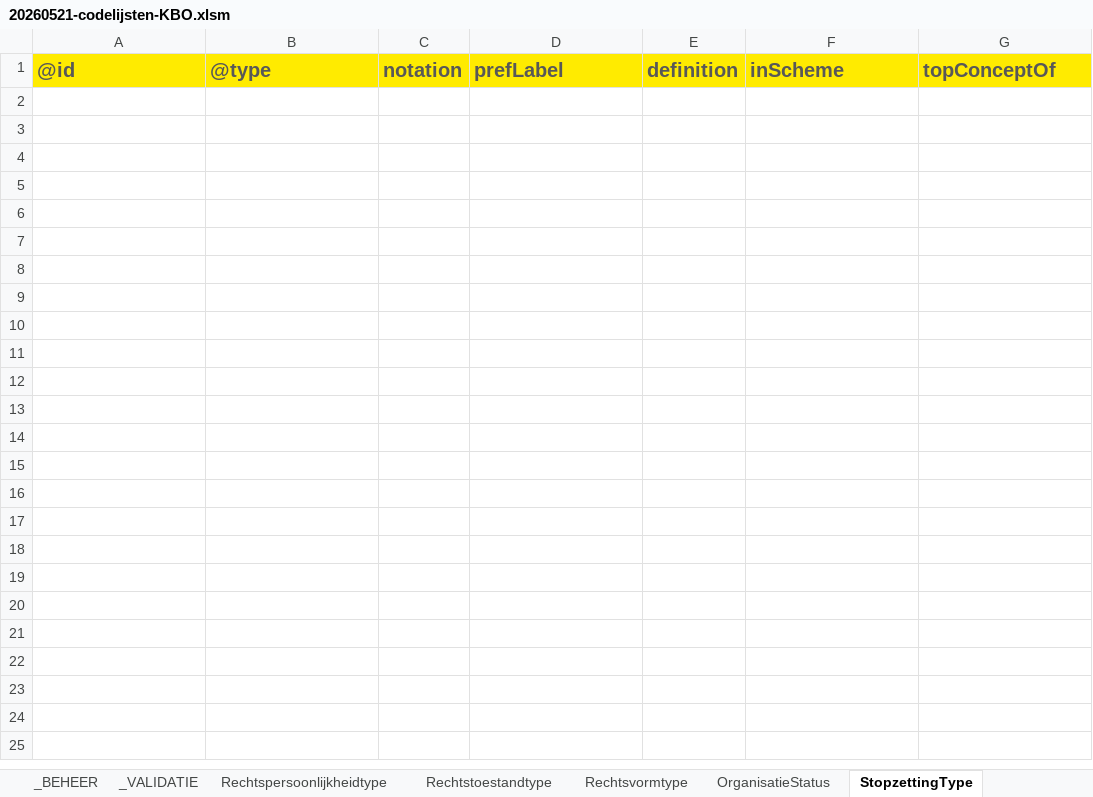
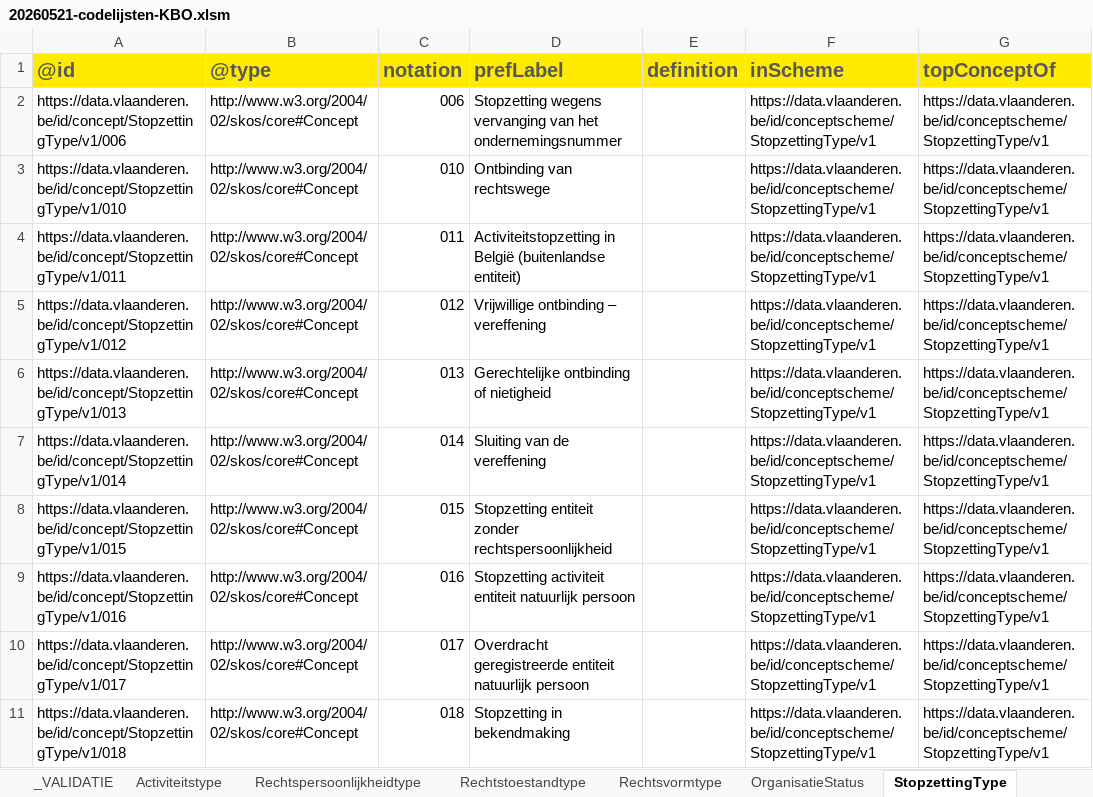
Before and after one commit to Informatievlaanderen/OSLOthema-organisatie, an Excel workbook: resources/OSLO-Organisatie-VKBO-IMPL/20260521-codelijsten-KBO.xlsm, sheet StopzettingType, drawn as a sheet; only a part is shown; values as stored, in another font and other column widths than the file's, no borders; the diff covers the shown part only; the diff names each change by its address in the sheet, - before the commit and + after, or states it on an @@ line.

```diff
--- a/resources/OSLO-Organisatie-VKBO-IMPL/20260521-codelijsten-KBO.xlsm (sheet StopzettingType)
+++ b/resources/OSLO-Organisatie-VKBO-IMPL/20260521-codelijsten-KBO.xlsm (sheet StopzettingType)
+sheet tab: Activiteitstype
+row 2: https://data.vlaanderen.be/id/concept/StopzettingType/v1/006 | http://www.w3.org/2004/02/skos/core#Concept | 006 | Stopzetting wegens vervanging van het ondernemingsnummer |  | https://data.vlaanderen.be/id/conceptscheme/StopzettingType/v1 | https://data.vlaanderen.be/id/conceptscheme/StopzettingType/v1
+row 3: https://data.vlaanderen.be/id/concept/StopzettingType/v1/010 | http://www.w3.org/2004/02/skos/core#Concept | 010 | Ontbinding van rechtswege |  | https://data.vlaanderen.be/id/conceptscheme/StopzettingType/v1 | https://data.vlaanderen.be/id/conceptscheme/StopzettingType/v1
+row 4: https://data.vlaanderen.be/id/concept/StopzettingType/v1/011 | http://www.w3.org/2004/02/skos/core#Concept | 011 | Activiteitstopzetting in België (buitenlandse entiteit) |  | https://data.vlaanderen.be/id/conceptscheme/StopzettingType/v1 | https://data.vlaanderen.be/id/conceptscheme/StopzettingType/v1
+row 5: https://data.vlaanderen.be/id/concept/StopzettingType/v1/012 | http://www.w3.org/2004/02/skos/core#Concept | 012 | Vrijwillige ontbinding – vereffening |  | https://data.vlaanderen.be/id/conceptscheme/StopzettingType/v1 | https://data.vlaanderen.be/id/conceptscheme/StopzettingType/v1
+row 6: https://data.vlaanderen.be/id/concept/StopzettingType/v1/013 | http://www.w3.org/2004/02/skos/core#Concept | 013 | Gerechtelijke ontbinding of nietigheid |  | https://data.vlaanderen.be/id/conceptscheme/StopzettingType/v1 | https://data.vlaanderen.be/id/conceptscheme/StopzettingType/v1
+row 7: https://data.vlaanderen.be/id/concept/StopzettingType/v1/014 | http://www.w3.org/2004/02/skos/core#Concept | 014 | Sluiting van de vereffening |  | https://data.vlaanderen.be/id/conceptscheme/StopzettingType/v1 | https://data.vlaanderen.be/id/conceptscheme/StopzettingType/v1
+row 8: https://data.vlaanderen.be/id/concept/StopzettingType/v1/015 | http://www.w3.org/2004/02/skos/core#Concept | 015 | Stopzetting entiteit zonder rechtspersoonlijkheid |  | https://data.vlaanderen.be/id/conceptscheme/StopzettingType/v1 | https://data.vlaanderen.be/id/conceptscheme/StopzettingType/v1
+row 9: https://data.vlaanderen.be/id/concept/StopzettingType/v1/016 | http://www.w3.org/2004/02/skos/core#Concept | 016 | Stopzetting activiteit entiteit natuurlijk persoon |  | https://data.vlaanderen.be/id/conceptscheme/StopzettingType/v1 | https://data.vlaanderen.be/id/conceptscheme/StopzettingType/v1
+row 10: https://data.vlaanderen.be/id/concept/StopzettingType/v1/017 | http://www.w3.org/2004/02/skos/core#Concept | 017 | Overdracht geregistreerde entiteit natuurlijk persoon |  | https://data.vlaanderen.be/id/conceptscheme/StopzettingType/v1 | https://data.vlaanderen.be/id/conceptscheme/StopzettingType/v1
+row 11: https://data.vlaanderen.be/id/concept/StopzettingType/v1/018 | http://www.w3.org/2004/02/skos/core#Concept | 018 | Stopzetting in bekendmaking |  | https://data.vlaanderen.be/id/conceptscheme/StopzettingType/v1 | https://data.vlaanderen.be/id/conceptscheme/StopzettingType/v1
```
Also changed, not shown: 22 added rows elsewhere in this sheet, sheet Rechtsvormtype, sheet Rechtstoestandtype, sheet RedenDoorhaling, sheet OrganisatieStatus, sheet Rechtspersoonlijkheidtype, sheet Doorhalingstype, 18 other files.
